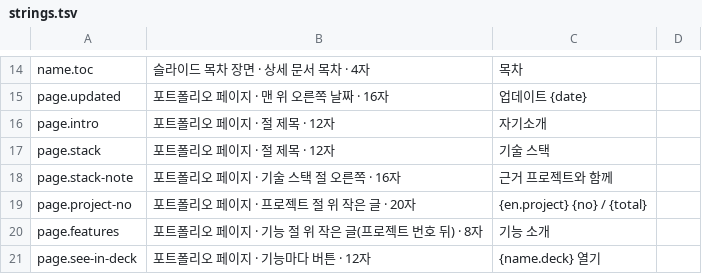
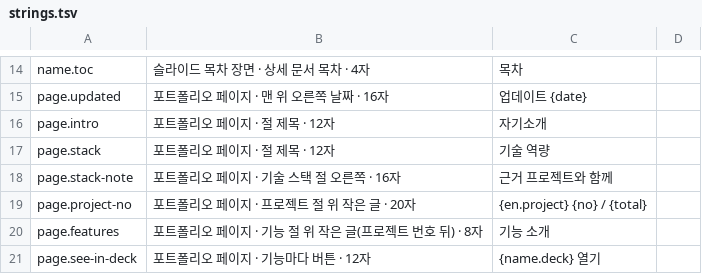
Before and after one commit to MountainHS/portfolio, a TSV file: theme/strings.tsv, drawn as a sheet; only a part is shown, gaps mark what is left out.

```diff
--- a/theme/strings.tsv
+++ b/theme/strings.tsv
@@ -16,3 +16,3 @@ page.updated	포트폴리오 페이지 · 맨 위 오른쪽 날짜 · 16자	업
 page.intro	포트폴리오 페이지 · 절 제목 · 12자	자기소개	
-page.stack	포트폴리오 페이지 · 절 제목 · 12자	기술 스택	
+page.stack	포트폴리오 페이지 · 절 제목 · 12자	기술 역량	
 page.stack-note	포트폴리오 페이지 · 기술 스택 절 오른쪽 · 16자	근거 프로젝트와 함께	
```
Also changed, not shown: 7 other files.
